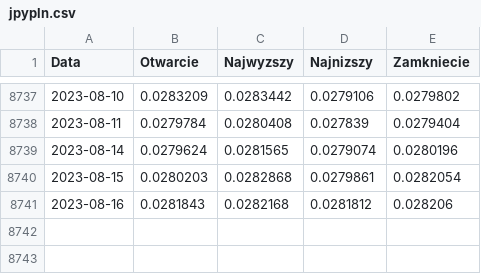
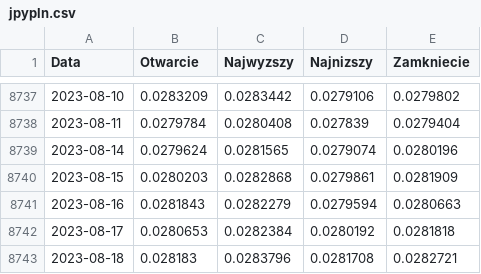
Before and after one commit to przemek890/Currency_prediction, a CSV file: Src/Exchange_rates/jpypln.csv, drawn as a sheet; only a part is shown, gaps mark what is left out.

```diff
--- a/Src/Exchange_rates/jpypln.csv
+++ b/Src/Exchange_rates/jpypln.csv
@@ -8739,3 +8739,5 @@ Data,Otwarcie,Najwyzszy,Najnizszy,Zamkniecie
 2023-08-14,0.0279624,0.0281565,0.0279074,0.0280196
-2023-08-15,0.0280203,0.0282868,0.0279861,0.0282054
-2023-08-16,0.0281843,0.0282168,0.0281812,0.028206
+2023-08-15,0.0280203,0.0282868,0.0279861,0.0281909
+2023-08-16,0.0281843,0.0282279,0.0279594,0.0280663
+2023-08-17,0.0280653,0.0282384,0.0280192,0.0281818
+2023-08-18,0.028183,0.0283796,0.0281708,0.0282721
```
Also changed, not shown: Src/Exchange_rates/chfpln.csv, Src/Exchange_rates/eurpln.csv, 17 other files.
